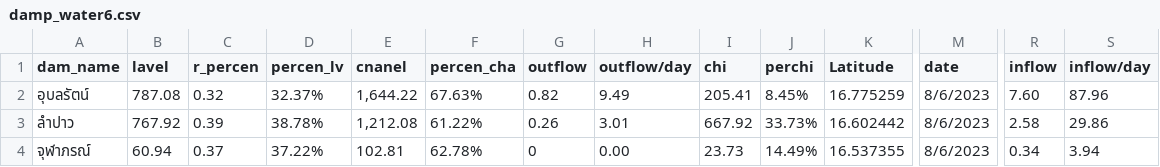
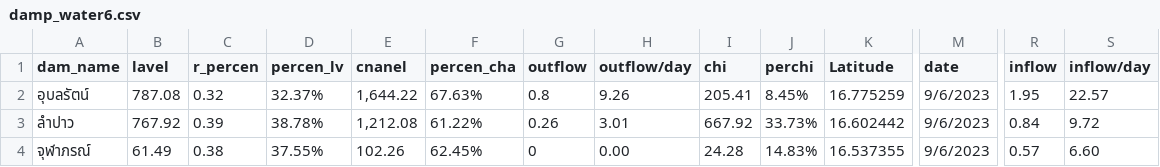
Before and after one commit to rattapong4500830013/map_stacionwater, a CSV file: damp_water6.csv, drawn as a sheet; only a part is shown, gaps mark what is left out; the diff names each change by its address in the sheet, - before the commit and + after, or states it on an @@ line.

```diff
--- a/damp_water6.csv
+++ b/damp_water6.csv
-G2 (outflow): 0.82
+G2 (outflow): 0.8
-H2 (outflow/day): 9.49
+H2 (outflow/day): 9.26
-M2:M4 (date): 8/6/2023
+M2:M4 (date): 9/6/2023
-R2 (inflow): 7.60
+R2 (inflow): 1.95
-S2 (inflow/day): 87.96
+S2 (inflow/day): 22.57
-R3 (inflow): 2.58
+R3 (inflow): 0.84
-S3 (inflow/day): 29.86
+S3 (inflow/day): 9.72
-B4 (lavel): 60.94
+B4 (lavel): 61.49
-C4 (r_percen): 0.37
+C4 (r_percen): 0.38
-D4 (percen_lv): 37.22%
+D4 (percen_lv): 37.55%
-E4 (cnanel): 102.81
+E4 (cnanel): 102.26
-F4 (percen_cha): 62.78%
+F4 (percen_cha): 62.45%
-I4 (chi): 23.73
+I4 (chi): 24.28
-J4 (perchi): 14.49%
+J4 (perchi): 14.83%
-R4 (inflow): 0.34
+R4 (inflow): 0.57
-S4 (inflow/day): 3.94
+S4 (inflow/day): 6.60
```
Also changed, not shown: station_water6.csv.
